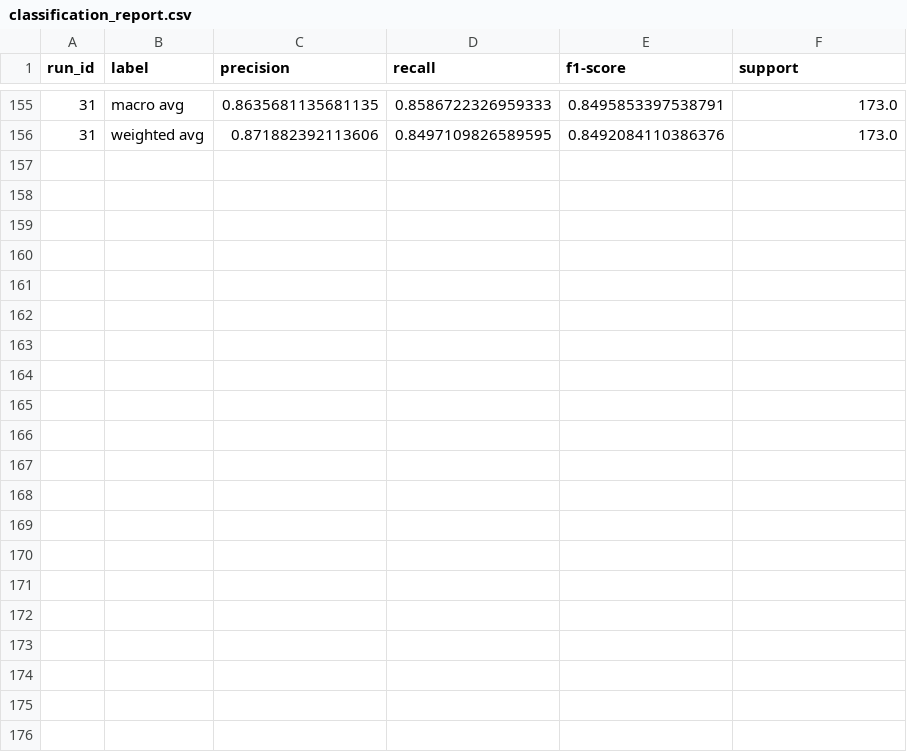
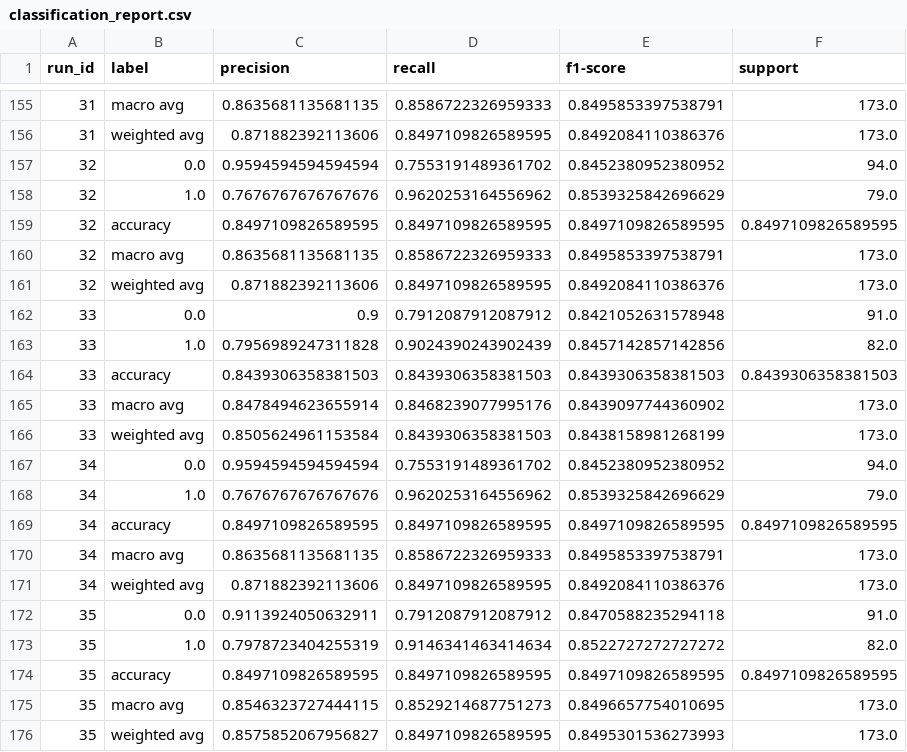
Before and after one commit to huyahoo/svm-classifier, a CSV file: output/classification_report.csv, drawn as a sheet; only a part is shown, gaps mark what is left out.

```diff
--- a/output/classification_report.csv
+++ b/output/classification_report.csv
@@ -156 +156,21 @@ run_id,label,precision,recall,f1-score,support
 31,weighted avg,0.871882392113606,0.8497109826589595,0.8492084110386376,173.0
+32,0.0,0.9594594594594594,0.7553191489361702,0.8452380952380952,94.0
+32,1.0,0.7676767676767676,0.9620253164556962,0.8539325842696629,79.0
+32,accuracy,0.8497109826589595,0.8497109826589595,0.8497109826589595,0.8497109826589595
+32,macro avg,0.8635681135681135,0.8586722326959333,0.8495853397538791,173.0
+32,weighted avg,0.871882392113606,0.8497109826589595,0.8492084110386376,173.0
+33,0.0,0.9,0.7912087912087912,0.8421052631578948,91.0
+33,1.0,0.7956989247311828,0.9024390243902439,0.8457142857142856,82.0
+33,accuracy,0.8439306358381503,0.8439306358381503,0.8439306358381503,0.8439306358381503
+33,macro avg,0.8478494623655914,0.8468239077995176,0.8439097744360902,173.0
+33,weighted avg,0.8505624961153584,0.8439306358381503,0.8438158981268199,173.0
+34,0.0,0.9594594594594594,0.7553191489361702,0.8452380952380952,94.0
+34,1.0,0.7676767676767676,0.9620253164556962,0.8539325842696629,79.0
+34,accuracy,0.8497109826589595,0.8497109826589595,0.8497109826589595,0.8497109826589595
+34,macro avg,0.8635681135681135,0.8586722326959333,0.8495853397538791,173.0
+34,weighted avg,0.871882392113606,0.8497109826589595,0.8492084110386376,173.0
+35,0.0,0.9113924050632911,0.7912087912087912,0.8470588235294118,91.0
+35,1.0,0.7978723404255319,0.9146341463414634,0.8522727272727272,82.0
+35,accuracy,0.8497109826589595,0.8497109826589595,0.8497109826589595,0.8497109826589595
+35,macro avg,0.8546323727444115,0.8529214687751273,0.8496657754010695,173.0
+35,weighted avg,0.8575852067956827,0.8497109826589595,0.8495301536273993,173.0
```
Also changed, not shown: data/preprocessed_credit_card_approvals.csv, output/model_performance.csv, 6 other files.
